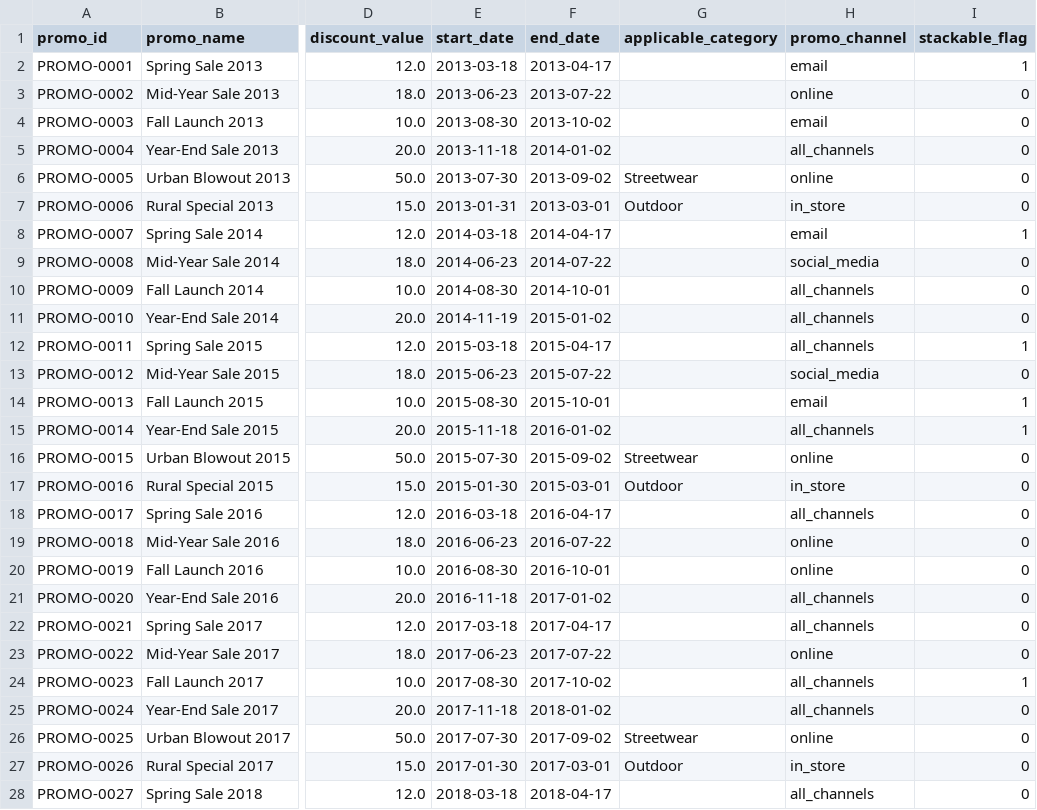
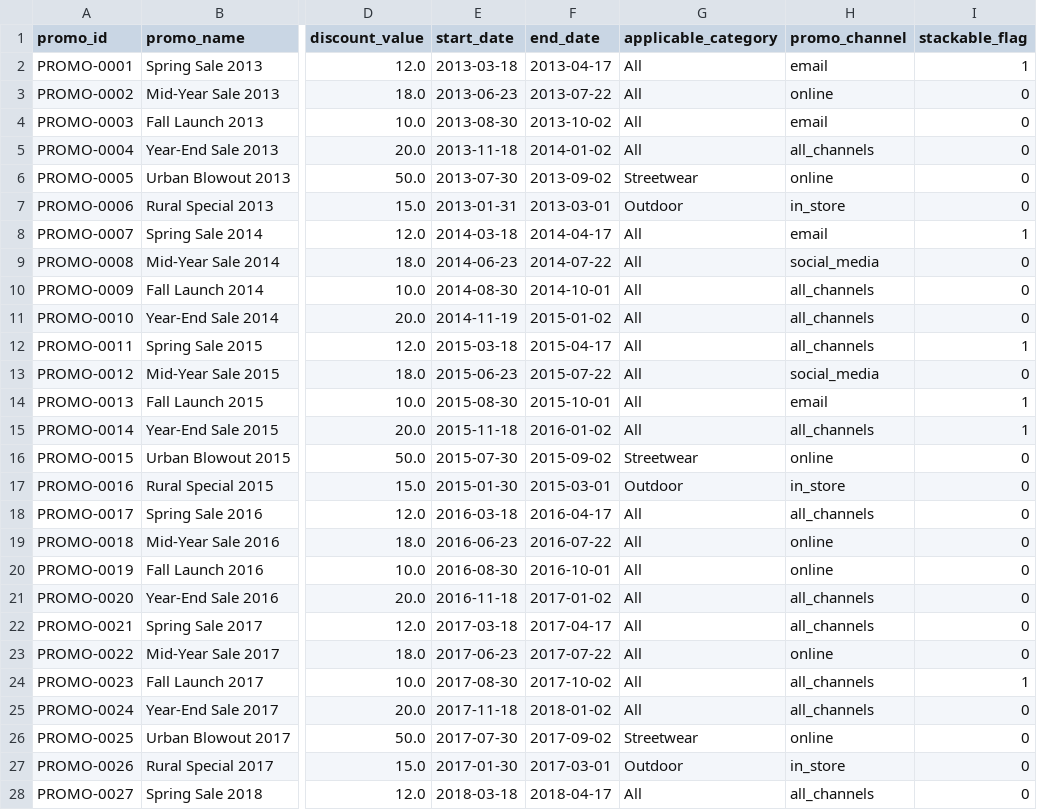
Before and after one commit to Jade2612/DATATHON, a CSV file: data/processed/promotions.csv, drawn as a sheet; only a part is shown, gaps mark what is left out; the diff covers the shown part only; the diff names each change by its address in the sheet, - before the commit and + after, or states it on an @@ line.

```diff
--- a/data/processed/promotions.csv
+++ b/data/processed/promotions.csv
-G2:G5 (applicable_category): (empty)
+G2:G5 (applicable_category): All
-G8:G15 (applicable_category): (empty)
+G8:G15 (applicable_category): All
-G18:G25 (applicable_category): (empty)
+G18:G25 (applicable_category): All
-G28 (applicable_category): (empty)
+G28 (applicable_category): All
```
Also changed, not shown: 19 edited cells elsewhere in this file, 2 other files.
